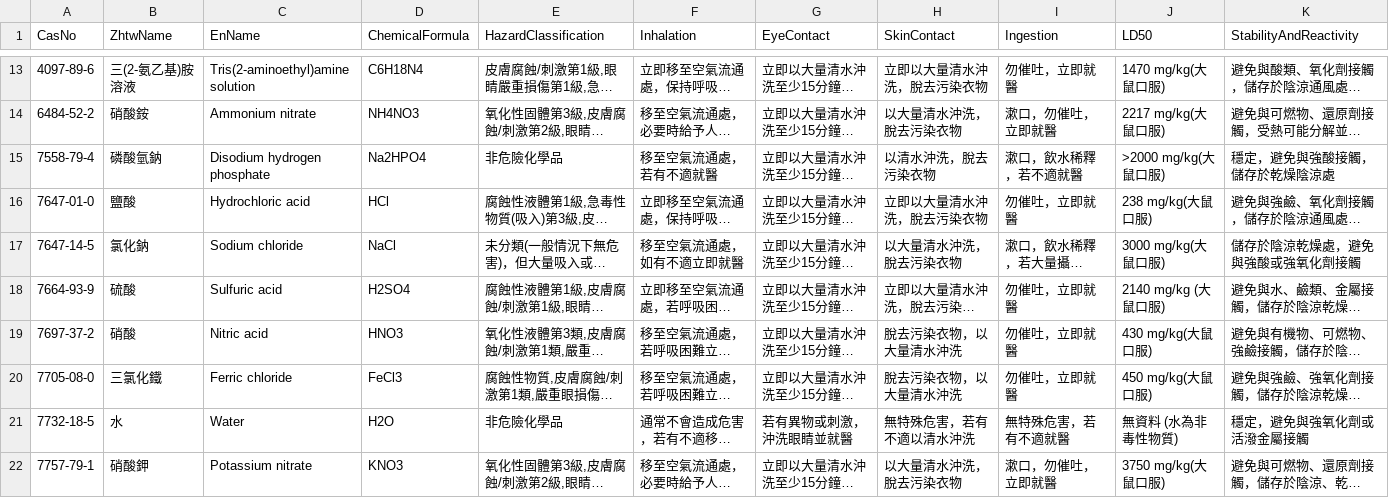
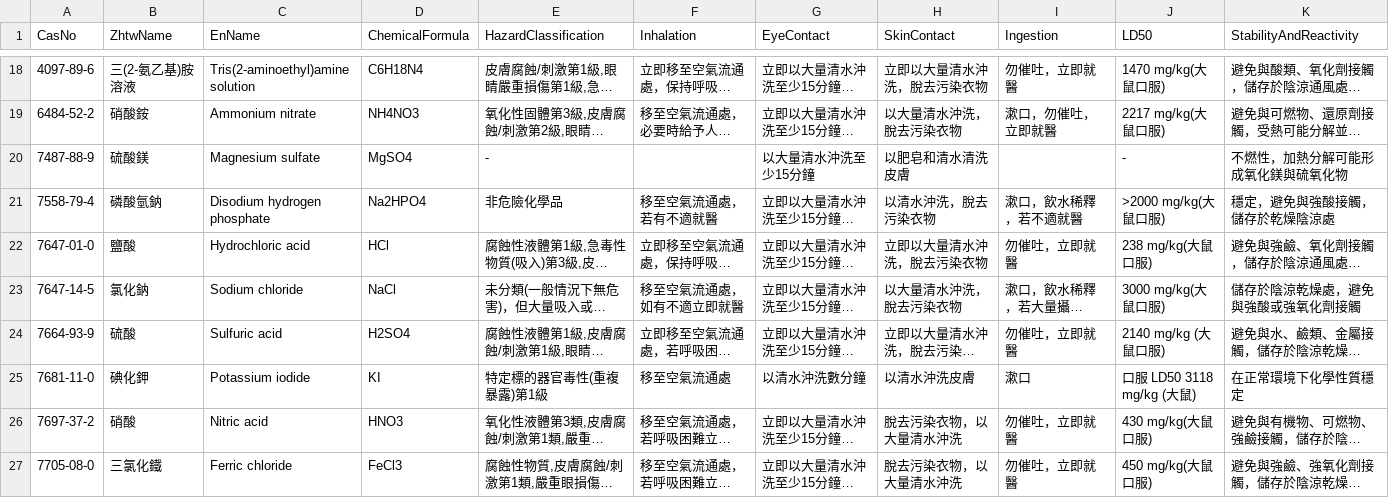
Before and after one commit to linlin0417/FieldAtlasForCsv, a CSV file: data/csv/SDS.csv, drawn as a sheet; only a part is shown, gaps mark what is left out; the shorter side is filled out with more unchanged rows; long unchanged cells end in …; the diff covers the shown part only; the diff names each change by its address in the sheet, - before the commit and + after, or states it on an @@ line.

```diff
--- a/data/csv/SDS.csv
+++ b/data/csv/SDS.csv
+row 20: 7487-88-9 | 硫酸鎂 | Magnesium sulfate | MgSO4 | - |  | 以大量清水沖洗至少15分鐘 | 以肥皂和清水清洗皮膚 |  | - | 不燃性，加熱分解可能形成氧化鎂與硫氧化物
+row 25: 7681-11-0 | 碘化鉀 | Potassium iodide | KI | 特定標的器官毒性(重複暴露)第1級 | 移至空氣流通處 | 以清水沖洗數分鐘 | 以清水沖洗皮膚 | 漱口 | 口服 LD50 3118 mg/kg (大鼠) | 在正常環境下化學性質穩定
```
Also changed, not shown: 8 added rows elsewhere in this file, 12 other files.
